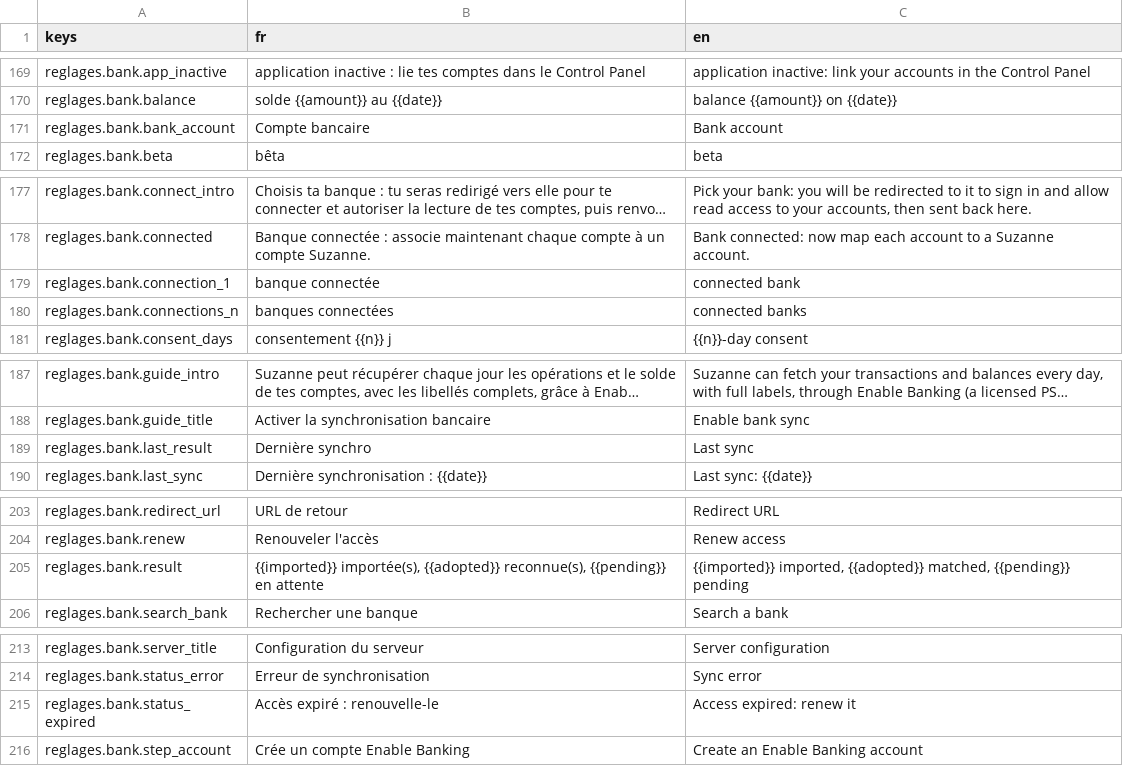
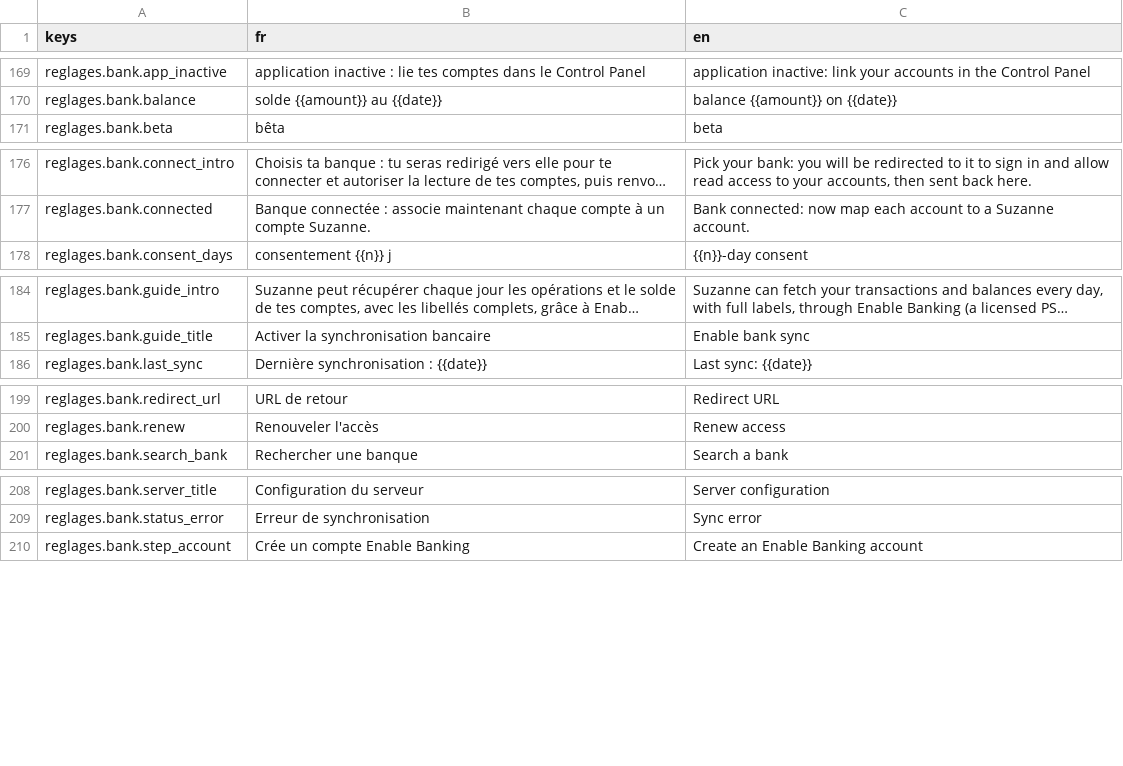
Before and after one commit to me02329/suzanne, a CSV file: frontend/src/i18n/catalogs/reglages.csv, drawn as a sheet; only a part is shown, gaps mark what is left out; long unchanged cells end in …; the diff names each change by its address in the sheet, - before the commit and + after, or states it on an @@ line.

```diff
--- a/frontend/src/i18n/catalogs/reglages.csv
+++ b/frontend/src/i18n/catalogs/reglages.csv
-row 171: reglages.bank.bank_account | Compte bancaire | Bank account
-row 179: reglages.bank.connection_1 | banque connectée | connected bank
-row 180: reglages.bank.connections_n | banques connectées | connected banks
-row 189: reglages.bank.last_result | Dernière synchro | Last sync
-row 205: reglages.bank.result | {{imported}} importée(s), {{adopted}} reconnue(s), {{pending}} en attente | {{imported}} imported, {{adopted}} matched, {{pending}} pending
-row 215: reglages.bank.status_expired | Accès expiré : renouvelle-le | Access expired: renew it
```
Also changed, not shown: 1 other file.
